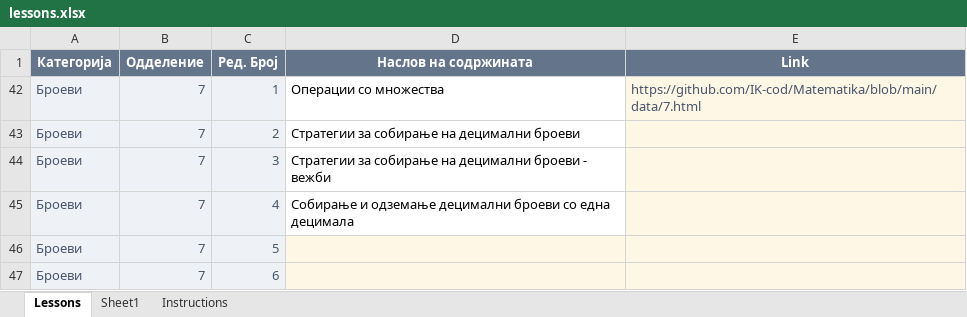
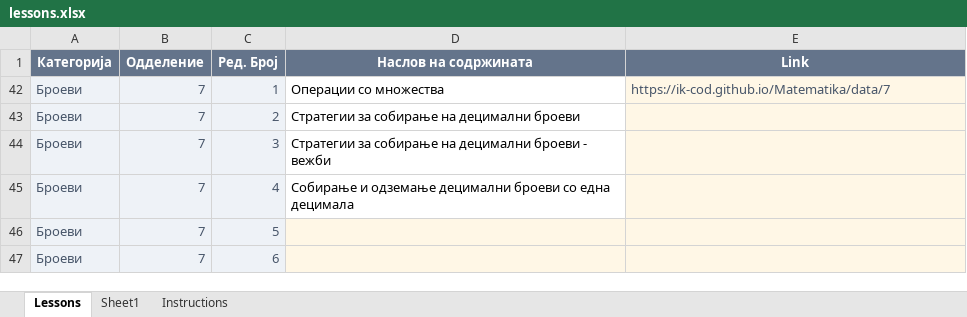
Before and after one commit to IK-cod/Matematika, an Excel workbook: data/lessons.xlsx, sheet Lessons, drawn as a sheet; only a part is shown; values as stored, in another font and other column widths than the file's, no borders; table styles not drawn; the diff covers the shown part only; the diff names each change by its address in the sheet, - before the commit and + after, or states it on an @@ line.

```diff
--- a/data/lessons.xlsx (sheet Lessons)
+++ b/data/lessons.xlsx (sheet Lessons)
-E42 (Link): https://github.com/IK-cod/Matematika/blob/main/data/7.html
+E42 (Link): https://ik-cod.github.io/Matematika/data/7
```
Also changed, not shown: 40 hidden or unhidden rows elsewhere in this sheet.
